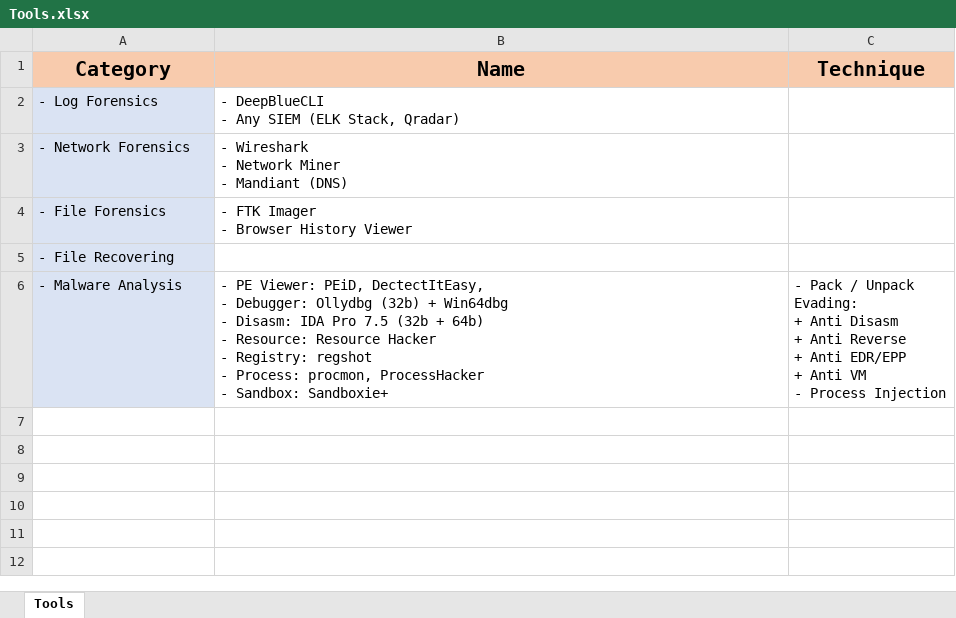
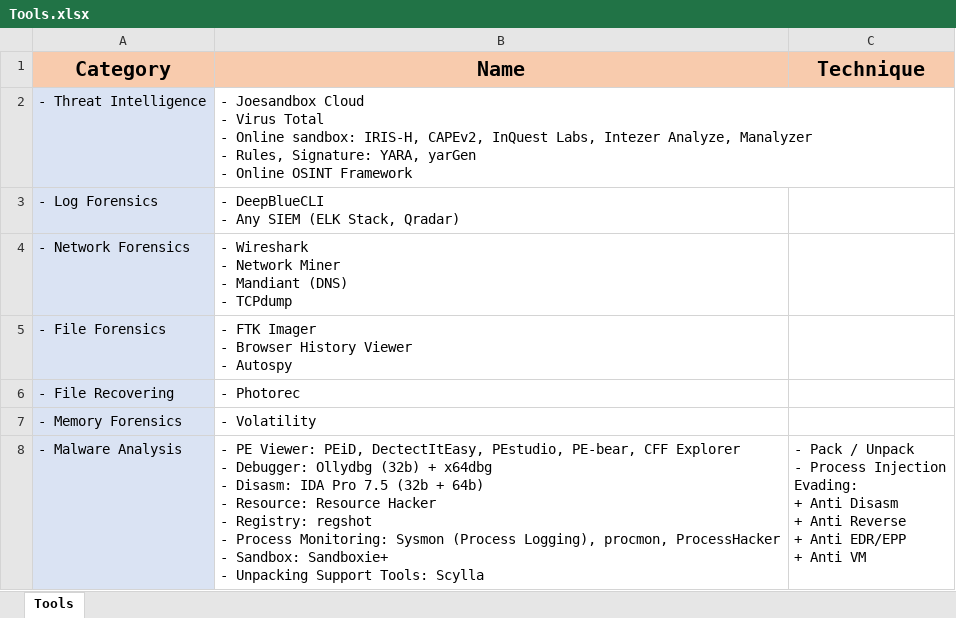
Before and after one commit to eblue3/BlueTeam, an Excel workbook: Tools.xlsx, sheet Tools, drawn as a sheet; values as stored, in another font and other column widths than the file's, no borders; addresses are those after the commit; ↵ is a line break in a cell; the diff names each change by its address in the sheet, - before the commit and + after, or states it on an @@ line.

```diff
--- a/Tools.xlsx (sheet Tools)
+++ b/Tools.xlsx (sheet Tools)
+row 2: - Threat Intelligence | - Joesandbox Cloud ↵ - Virus Total ↵ - Online sandbox: IRIS-H, CAPEv2, InQuest Labs, Intezer Analyze, Manalyzer ↵ - Rules, Signature: YARA, yarGen ↵ - Online OSINT Framework
-B4 (Name): …Mandiant (DNS)
+B4 (Name): …Mandiant (DNS) ↵ - TCPdump
-B5 (Name): - FTK Imager ↵ - Browser History Viewer
+B5 (Name): - FTK Imager ↵ - Browser History Viewer ↵ - Autospy
-B6 (Name): (empty)
+B6 (Name): - Photorec
+row 7: - Memory Forensics | - Volatility
-B8 (Name): …PEiD, DectectItEasy, ↵ - Debugger: Ollydbg (32b) + Win64dbg ↵ - Disasm: IDA Pro 7.5 (32b + 64b) ↵ - Resource: Resource Hacker ↵ - Registry: regshot ↵ - Process: procmon, ProcessHacker ↵ - Sandbox: Sandboxie+
+B8 (Name): …PEiD, DectectItEasy, PEstudio, PE-bear, CFF Explorer ↵ - Debugger: Ollydbg (32b) + x64dbg ↵ - Disasm: IDA Pro 7.5 (32b + 64b) ↵ - Resource: Resource Hacker ↵ - Registry: regshot ↵ - Process Monitoring: Sysmon (Process Logging), procmon, ProcessHacker ↵ - Sandbox: Sandboxie+ ↵ - Unpacking Support Tools: Scylla
-C8 (Technique): …/ Unpack ↵ Evading: ↵ + Anti Disasm ↵ + Anti Reverse ↵ + Anti EDR/EPP ↵ + Anti VM ↵ - Process Injection
+C8 (Technique): …/ Unpack ↵ - Process Injection ↵ Evading: ↵ + Anti Disasm ↵ + Anti Reverse ↵ + Anti EDR/EPP ↵ + Anti VM
```
Also changed, not shown: 14 other files.
